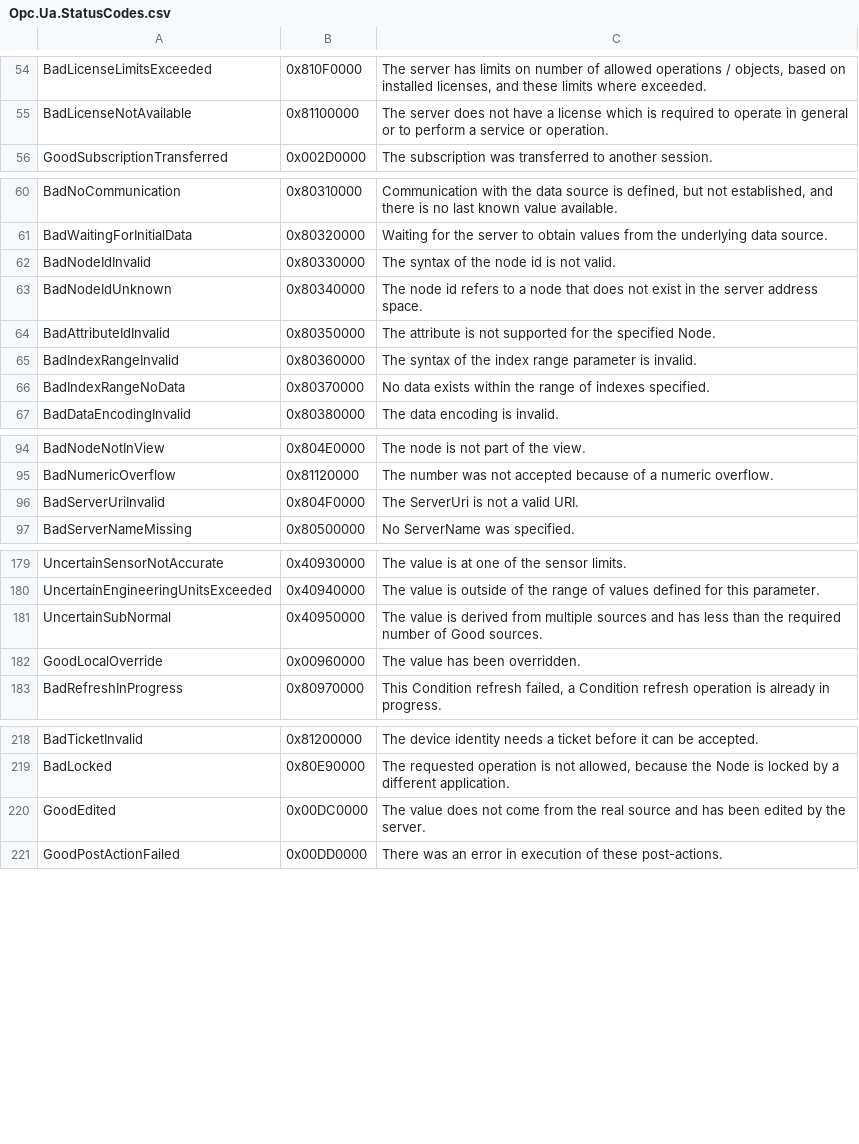
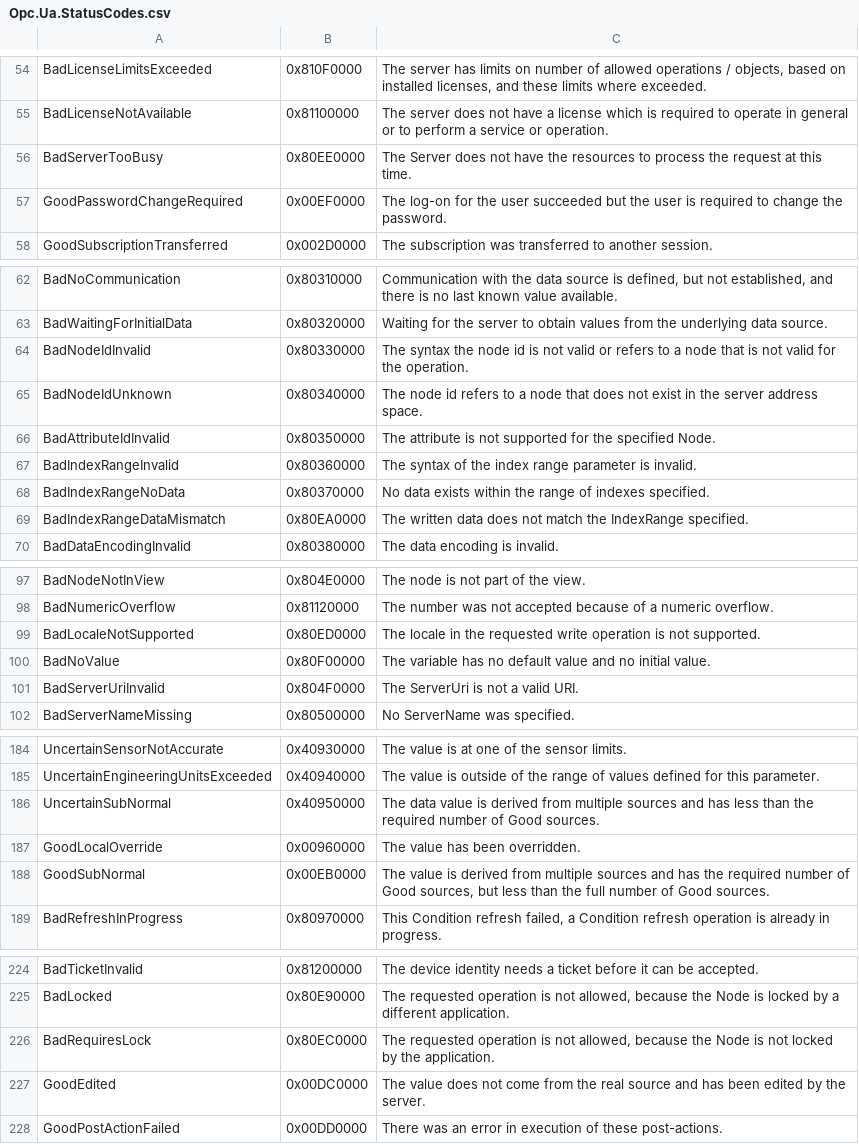
Before and after one commit to OPCFoundation/UA-Nodeset, a CSV file: DotNet/Opc.Ua.StatusCodes.csv, drawn as a sheet; only a part is shown, gaps mark what is left out; the diff covers the shown part only.

```diff
--- a/DotNet/Opc.Ua.StatusCodes.csv
+++ b/DotNet/Opc.Ua.StatusCodes.csv
@@ -55,2 +55,4 @@ BadLicenseLimitsExceeded,0x810F0000,"The server has limits on number of allowed
 BadLicenseNotAvailable,0x81100000,"The server does not have a license which is required to operate in general or to perform a service or operation."
+BadServerTooBusy,0x80EE0000,"The Server does not have the resources to process the request at this time."
+GoodPasswordChangeRequired,0x00EF0000,"The log-on for the user succeeded but the user is required to change the password."
 GoodSubscriptionTransferred,0x002D0000,"The subscription was transferred to another session."
@@ -61,3 +63,3 @@ BadNoCommunication,0x80310000,"Communication with the data source is defined, bu
 BadWaitingForInitialData,0x80320000,"Waiting for the server to obtain values from the underlying data source."
-BadNodeIdInvalid,0x80330000,"The syntax of the node id is not valid."
+BadNodeIdInvalid,0x80330000,"The syntax the node id is not valid or refers to a node that is not valid for the operation."
 BadNodeIdUnknown,0x80340000,"The node id refers to a node that does not exist in the server address space."
@@ -66,2 +68,3 @@ BadIndexRangeInvalid,0x80360000,"The syntax of the index range parameter is inva
 BadIndexRangeNoData,0x80370000,"No data exists within the range of indexes specified."
+BadIndexRangeDataMismatch,0x80EA0000,"The written data does not match the IndexRange specified."
 BadDataEncodingInvalid,0x80380000,"The data encoding is invalid."
@@ -95,2 +98,4 @@ BadNodeNotInView,0x804E0000,"The node is not part of the view."
 BadNumericOverflow,0x81120000,"The number was not accepted because of a numeric overflow."
+BadLocaleNotSupported,0x80ED0000,"The locale in the requested write operation is not supported."
+BadNoValue,0x80F00000,"The variable has no default value and no initial value."
 BadServerUriInvalid,0x804F0000,"The ServerUri is not a valid URI."
@@ -180,4 +185,5 @@ UncertainSensorNotAccurate,0x40930000,"The value is at one of the sensor limits.
 UncertainEngineeringUnitsExceeded,0x40940000,"The value is outside of the range of values defined for this parameter."
-UncertainSubNormal,0x40950000,"The value is derived from multiple sources and has less than the required number of Good sources."
+UncertainSubNormal,0x40950000,"The data value is derived from multiple sources and has less than the required number of Good sources."
 GoodLocalOverride,0x00960000,"The value has been overridden."
+GoodSubNormal,0x00EB0000,"The value is derived from multiple sources and has the required number of Good sources, but less than the full number of Good sources."
 BadRefreshInProgress,0x80970000,"This Condition refresh failed, a Condition refresh operation is already in progress."
@@ -219,2 +225,3 @@ BadTicketInvalid,0x81200000,"The device identity needs a ticket before it can be
 BadLocked,0x80E90000,"The requested operation is not allowed, because the Node is locked by a different application."
+BadRequiresLock,0x80EC0000,"The requested operation is not allowed, because the Node is not locked by the application."
 GoodEdited,0x00DC0000,"The value does not come from the real source and has been edited by the server."
```
Also changed, not shown: 3 edited cells elsewhere in this file, Schema/Opc.Ua.NodeSet2.Services.documentation.csv, Schema/StatusCode.csv, 38 other files.
